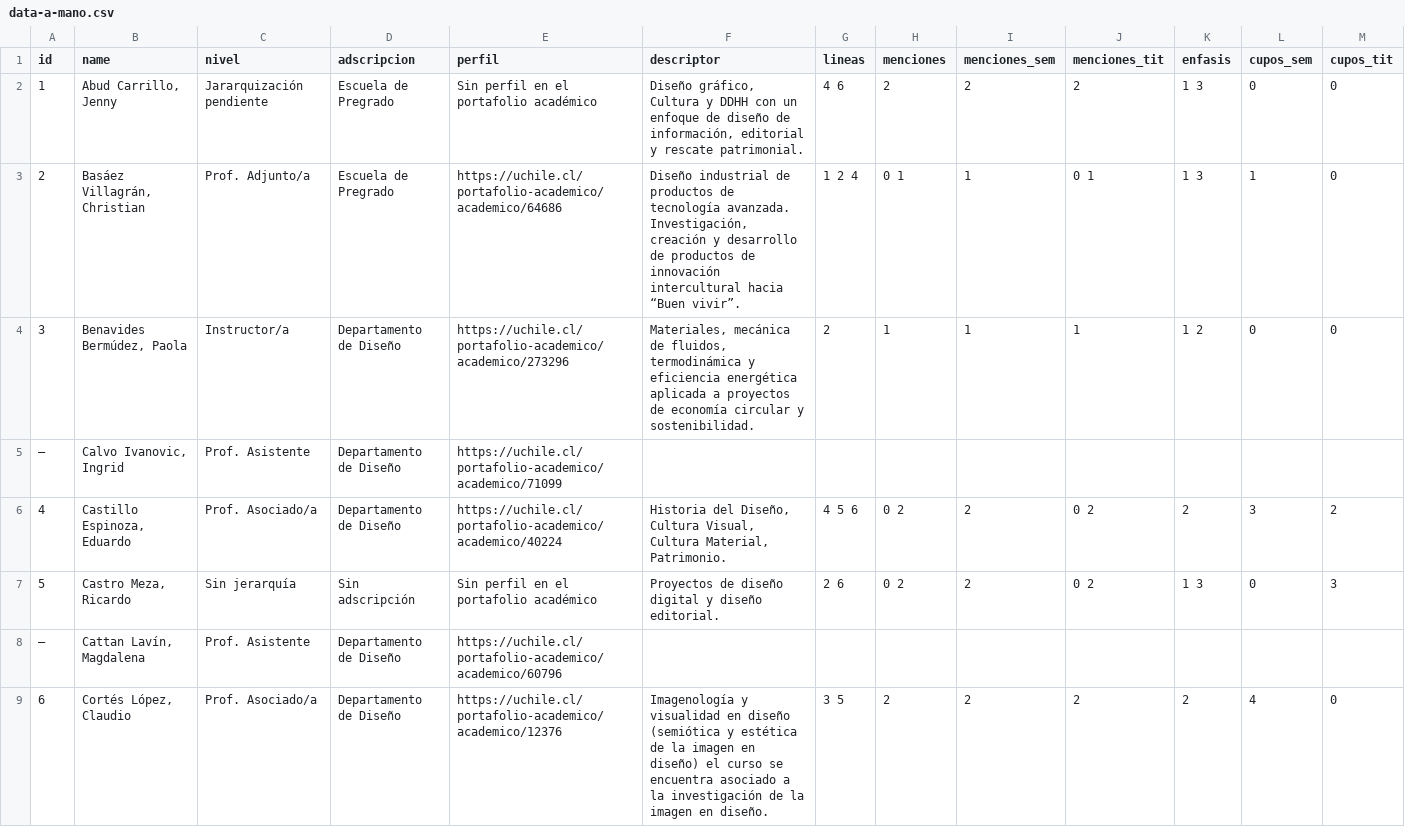
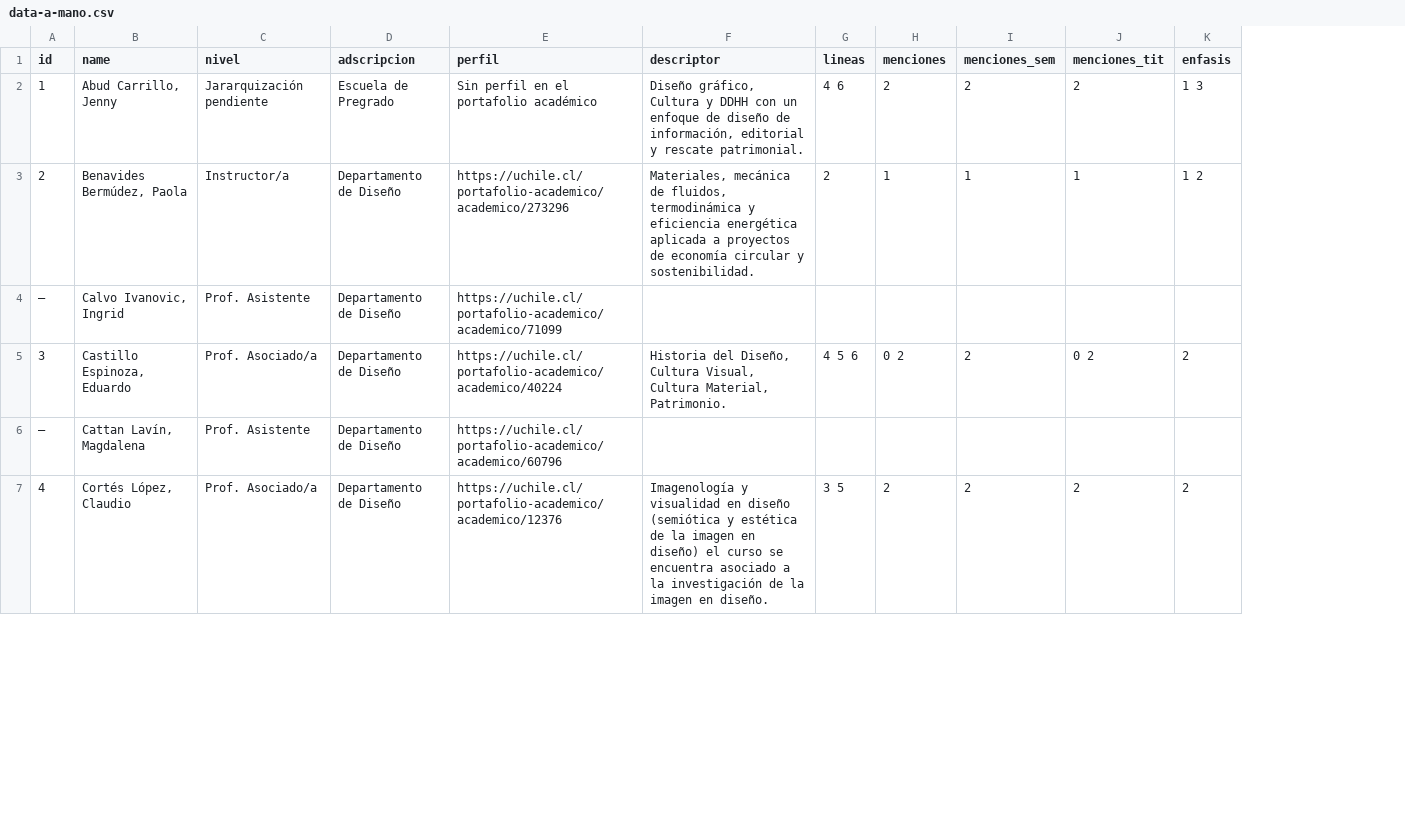
Before and after one commit to FAU-UChile/guiaturas, a CSV file: data/data-a-mano.csv, drawn as a sheet; only a part is shown; removed rows and columns are numbered as before the commit, all else as after; the diff names each change by its address in the sheet, - before the commit and + after, or states it on an @@ line.

Commit message:
Add files via upload

```diff
--- a/data/data-a-mano.csv
+++ b/data/data-a-mano.csv
-column L (cupos_sem), row 2: 0; rows 4-6: 0 |  | 3; row 9: 4
-column M (cupos_tit), row 2: 0; rows 4-6: 0 |  | 2; row 9: 0
-row 3: 2 | Basáez Villagrán, Christian | Prof. Adjunto/a | Escuela de Pregrado | https://uchile.cl/portafolio-academico/academico/64686 | Diseño industrial de productos de tecnología avanzada. Investigación, creación y desarrollo de productos de innovación intercultural hacia “Buen vivir”. | 1 2 4 | 0 1 | 1 | 0 1 | 1 3 | 1 | 0
@@ column A (id) renumbered from row 3 down @@
-row 7: 5 | Castro Meza, Ricardo | Sin jerarquía | Sin adscripción | Sin perfil en el portafolio académico | Proyectos de diseño digital y diseño editorial. | 2 6 | 0 2 | 2 | 0 2 | 1 3 | 0 | 3
```
